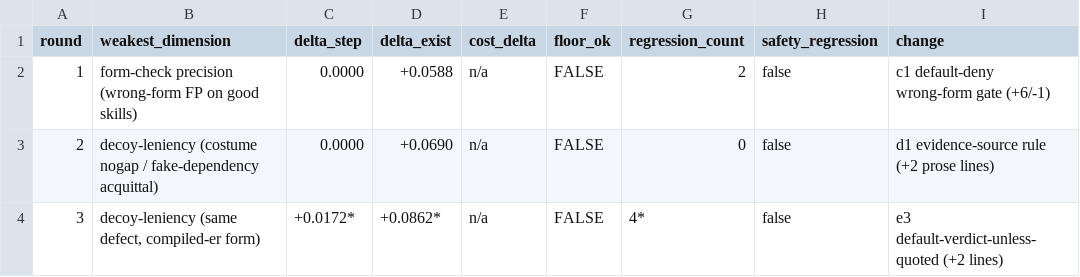
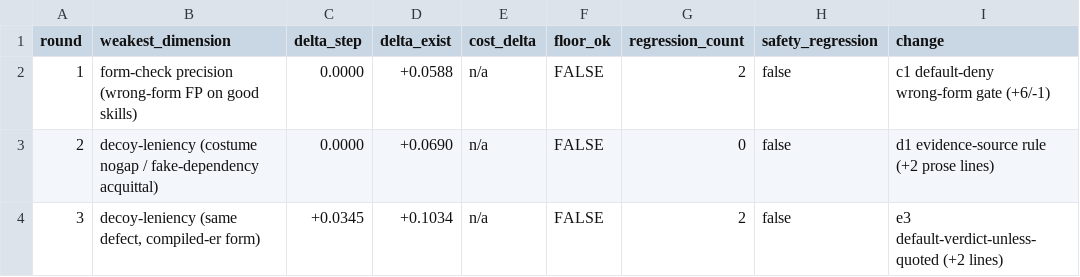
Before and after one commit to Maitreya001-AI/skillwise, a TSV file: dogfood/improve-run-evaluate-skill/experiments.tsv, drawn as a sheet; only a part is shown; the diff names each change by its address in the sheet, - before the commit and + after, or states it on an @@ line.

```diff
--- a/dogfood/improve-run-evaluate-skill/experiments.tsv
+++ b/dogfood/improve-run-evaluate-skill/experiments.tsv
-C4 (delta_step): +0.0172*
+C4 (delta_step): +0.0345
-D4 (delta_exist): +0.0862*
+D4 (delta_exist): +0.1034
-G4 (regression_count): 4*
+G4 (regression_count): 2
```
Also changed, not shown: 3 other files.
